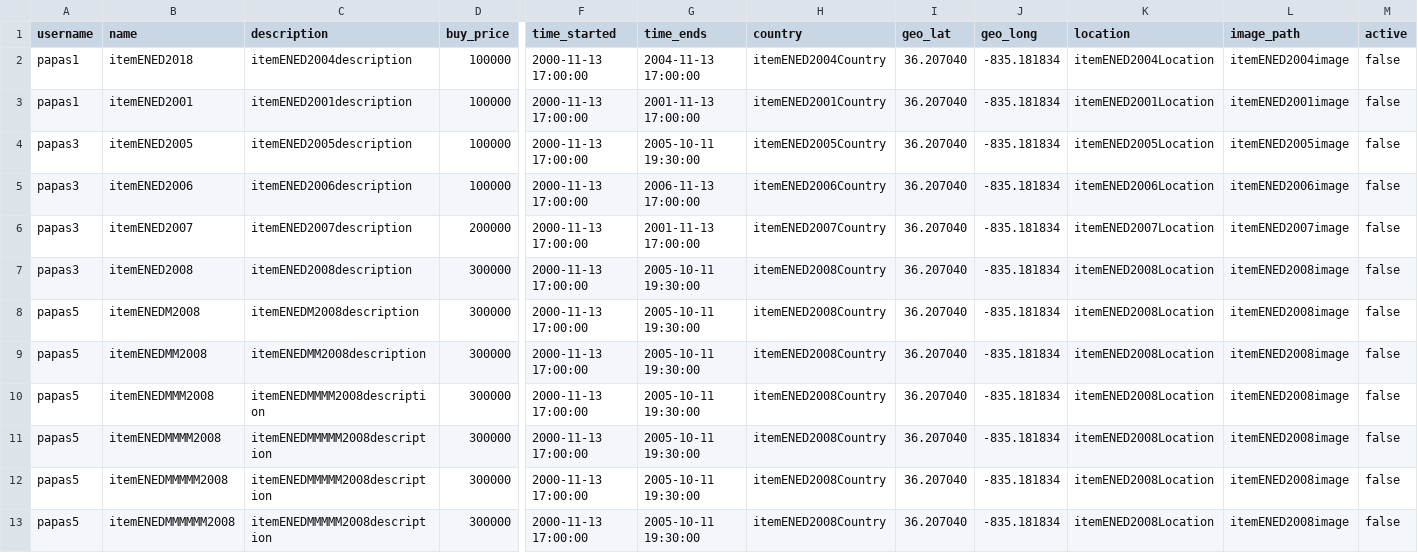
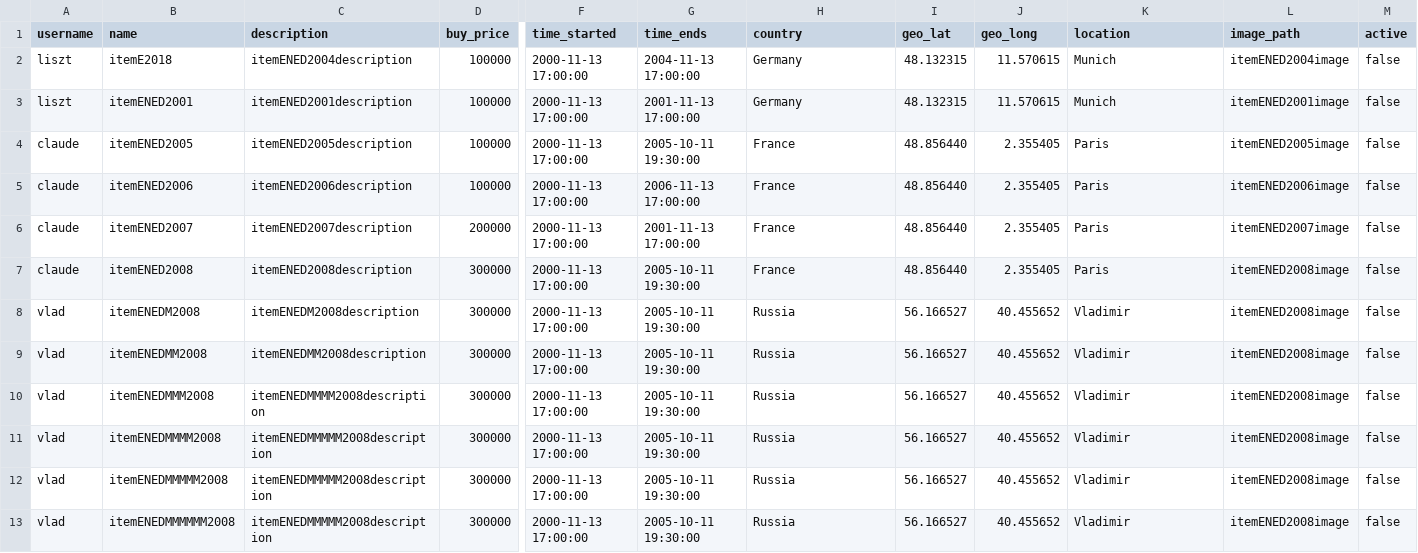
Before and after one commit to PapamichMarios/NotEbay, a CSV file: my_data/item_ended_data.csv, drawn as a sheet; only a part is shown, gaps mark what is left out; the diff names each change by its address in the sheet, - before the commit and + after, or states it on an @@ line.

```diff
--- a/my_data/item_ended_data.csv
+++ b/my_data/item_ended_data.csv
-A2:A3 (username): papas1
+A2:A3 (username): liszt
-B2 (name): itemENED2018
+B2 (name): itemE2018
-H2 (country): itemENED2004Country
+H2 (country): Germany
-I2:I3 (geo_lat): 36.207040
+I2:I3 (geo_lat): 48.132315
-J2:J3 (geo_long): -835.181834
+J2:J3 (geo_long): 11.570615
-K2 (location): itemENED2004Location
+K2 (location): Munich
-H3 (country): itemENED2001Country
+H3 (country): Germany
-K3 (location): itemENED2001Location
+K3 (location): Munich
-A4:A7 (username): papas3
+A4:A7 (username): claude
-H4 (country): itemENED2005Country
+H4 (country): France
-I4:I7 (geo_lat): 36.207040
+I4:I7 (geo_lat): 48.856440
-J4:J7 (geo_long): -835.181834
+J4:J7 (geo_long): 2.355405
-K4 (location): itemENED2005Location
+K4 (location): Paris
-H5 (country): itemENED2006Country
+H5 (country): France
-K5 (location): itemENED2006Location
+K5 (location): Paris
-H6 (country): itemENED2007Country
+H6 (country): France
-K6 (location): itemENED2007Location
+K6 (location): Paris
-H7 (country): itemENED2008Country
+H7 (country): France
-K7 (location): itemENED2008Location
+K7 (location): Paris
-A8:A13 (username): papas5
+A8:A13 (username): vlad
-H8:H13 (country): itemENED2008Country
+H8:H13 (country): Russia
-I8:I13 (geo_lat): 36.207040
+I8:I13 (geo_lat): 56.166527
-J8:J13 (geo_long): -835.181834
+J8:J13 (geo_long): 40.455652
-K8:K13 (location): itemENED2008Location
+K8:K13 (location): Vladimir
```
Also changed, not shown: my_data/bid_ended_data.csv, my_data/item_data.csv, 5 other files.
